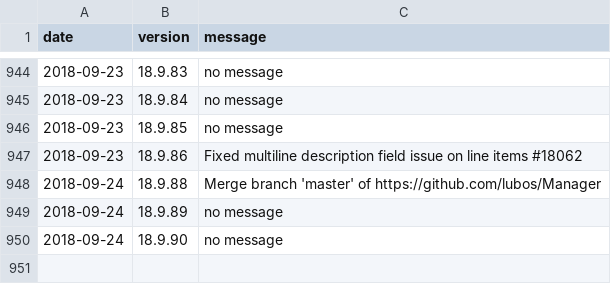
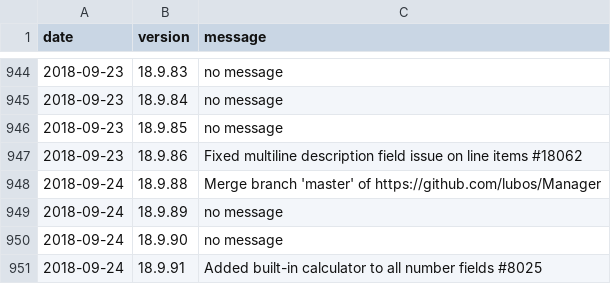
Before and after one commit to amankwa/www.manager.io, a CSV file: _data/releases.csv, drawn as a sheet; only a part is shown, gaps mark what is left out.

Commit message:
New release

```diff
--- a/_data/releases.csv
+++ b/_data/releases.csv
@@ -950 +950,2 @@ date,version,message
 2018-09-24,18.9.90,"no message"
+2018-09-24,18.9.91,"Added built-in calculator to all number fields #8025"
```
